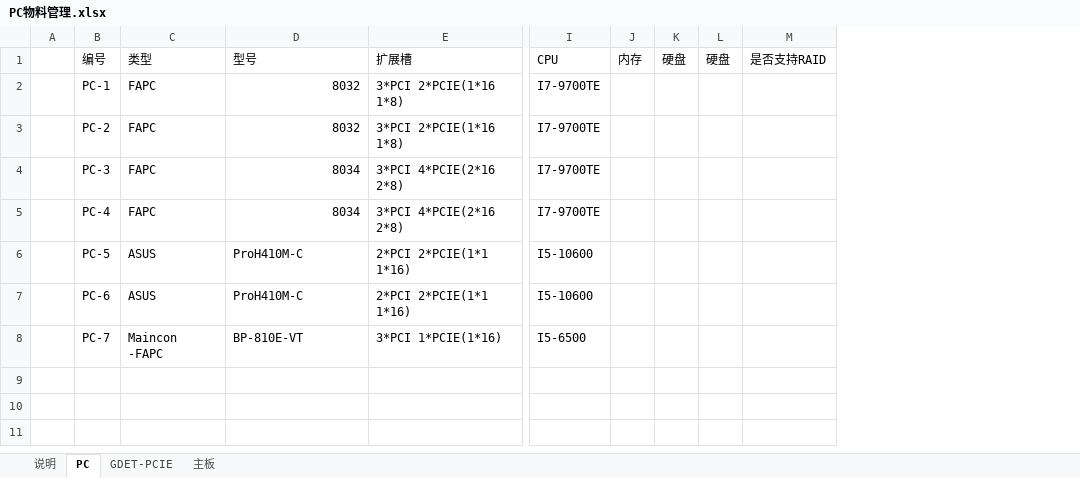
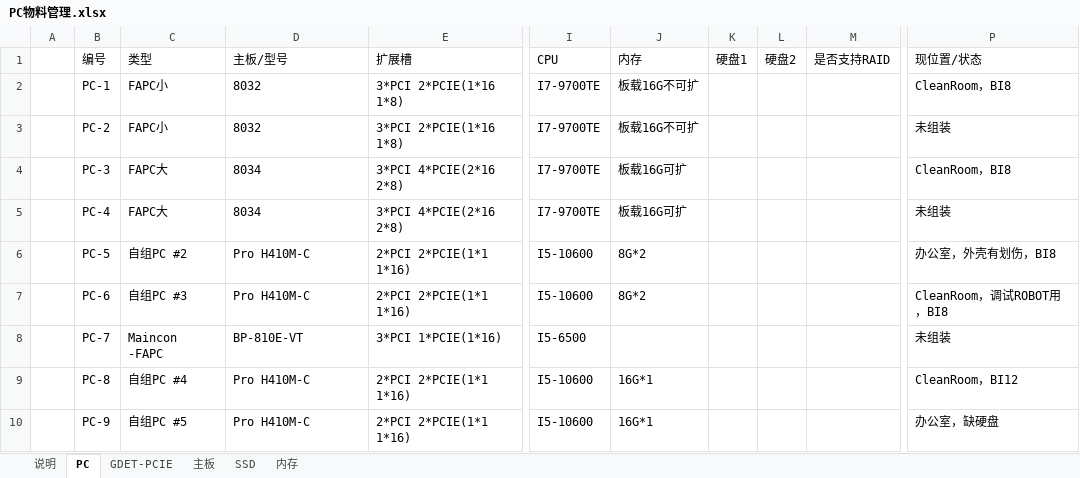
Before and after one commit to longqijun/ITS, an Excel workbook: PC物料管理.xlsx, sheet PC, drawn as a sheet; only a part is shown, gaps mark what is left out; values as stored, in another font and other column widths than the file's, no borders; removed rows and columns are numbered as before the commit, all else as after; rows hold the shown columns only; the diff names each change by its address in the sheet, - before the commit and + after, or states it on an @@ line.

```diff
--- a/PC物料管理.xlsx (sheet PC)
+++ b/PC物料管理.xlsx (sheet PC)
+sheet tab: SSD
+sheet tab: 内存
-column J, row 1: 内存
-column K, row 1: 硬盘
-column L, row 1: 硬盘
+column J, rows 1-7: 内存 | 板载16G不可扩 | 板载16G不可扩 | 板载16G可扩 | 板载16G可扩 | 8G*2 | 8G*2
+column K, row 1: 硬盘1
+column L, row 1: 硬盘2
+column P, rows 1-8: 现位置/状态 | CleanRoom，BI8 | 未组装 | CleanRoom，BI8 | 未组装 | 办公室，外壳有划伤，BI8 | CleanRoom，调试ROBOT用，BI8 | 未组装
-D1: 型号
+D1: 主板/型号
-C2:C3: FAPC
+C2:C3: FAPC小
-D2:D5 alignment: right
+D2:D5 alignment: left
-C4:C5: FAPC
+C4:C5: FAPC大
-C6: ASUS
+C6: 自组PC #2
-D6:D7: ProH410M-C
+D6:D7: Pro H410M-C
-C7: ASUS
+C7: 自组PC #3
+row 9:  | PC-8 | 自组PC #4 | Pro H410M-C | 2*PCI 2*PCIE(1*1 1*16) | I5-10600 | 16G*1 |  |  |  | CleanRoom，BI12
+row 10:  | PC-9 | 自组PC #5 | Pro H410M-C | 2*PCI 2*PCIE(1*1 1*16) | I5-10600 | 16G*1 |  |  |  | 办公室，缺硬盘
```
Also changed, not shown: sheet 主板, sheet GDET-PCIE.
